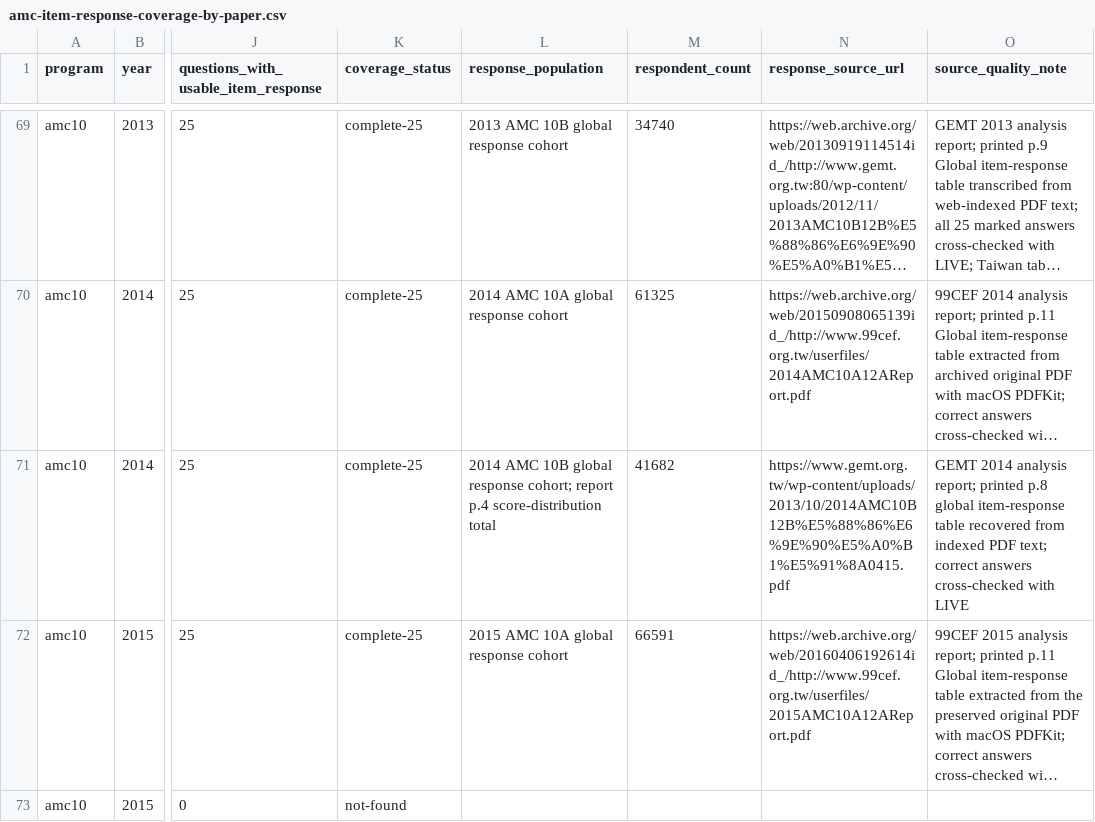
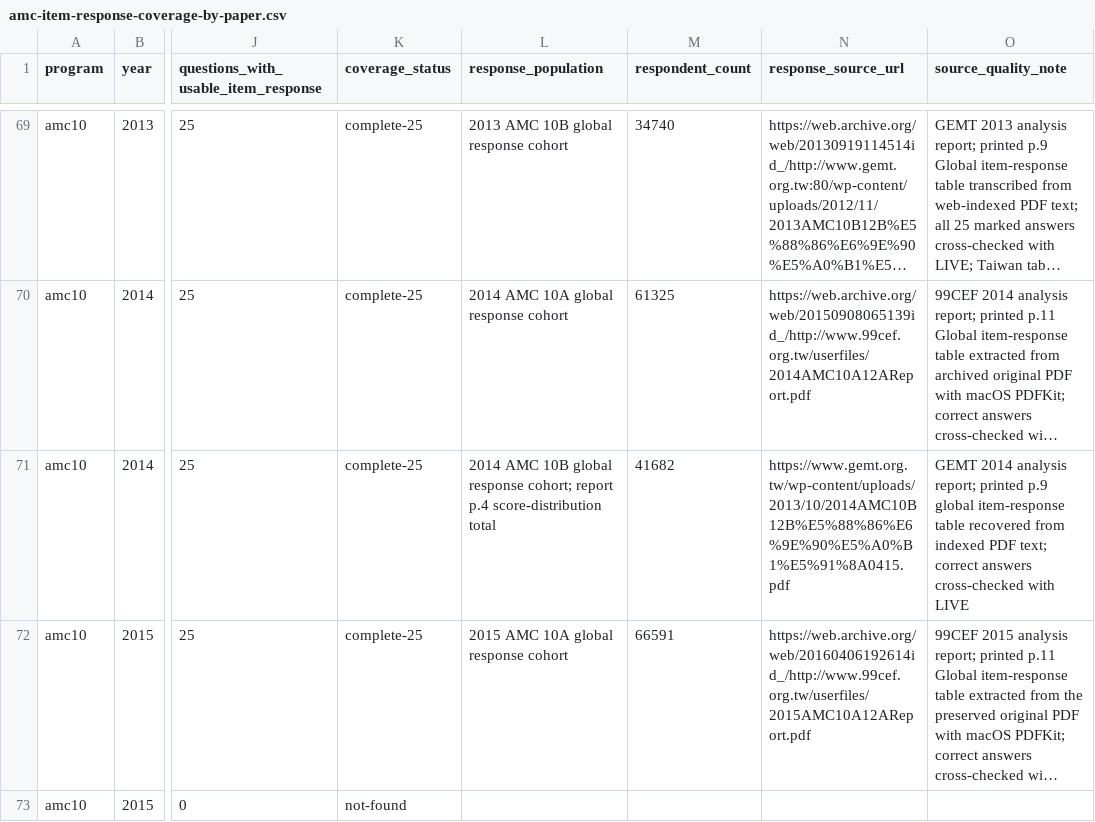
Before and after one commit to docssam1/lete-on, a CSV file: boarding-school-math/competition/historical-amc-grade/amc-item-response-coverage-by-paper.csv, drawn as a sheet; only a part is shown, gaps mark what is left out; long unchanged cells end in …; the diff names each change by its address in the sheet, - before the commit and + after, or states it on an @@ line.

```diff
--- a/boarding-school-math/competition/historical-amc-grade/amc-item-response-coverage-by-paper.csv
+++ b/boarding-school-math/competition/historical-amc-grade/amc-item-response-coverage-by-paper.csv
-O71 (source_quality_note): …report; printed p.8 global item-response…
+O71 (source_quality_note): …report; printed p.9 global item-response…
```
Also changed, not shown: boarding-school-math/competition/historical-amc-grade/amc10b-2014-item-response-percent.csv, boarding-school-math/competition/historical-amc-grade/amc10b-grade-means-2014.csv, 7 other files.
